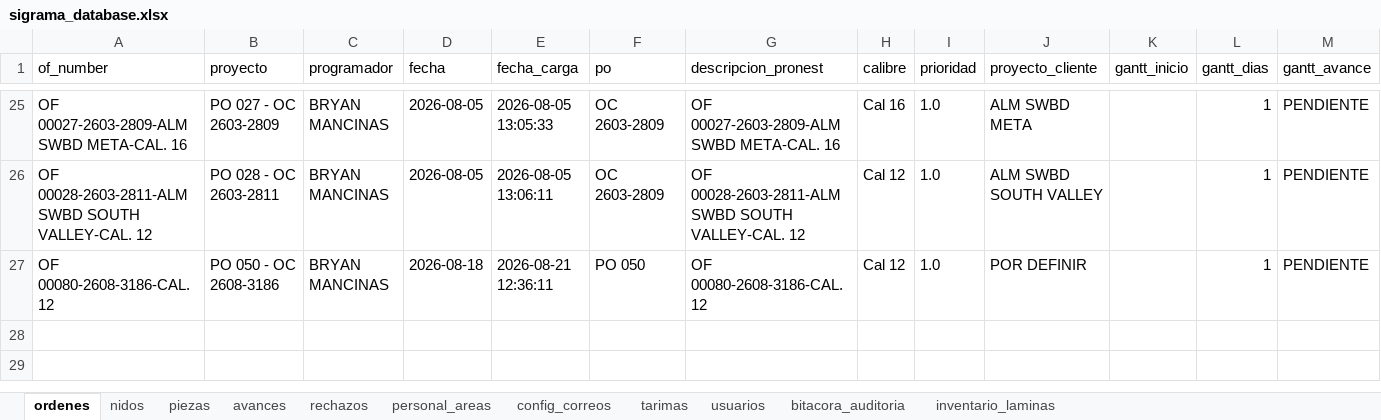
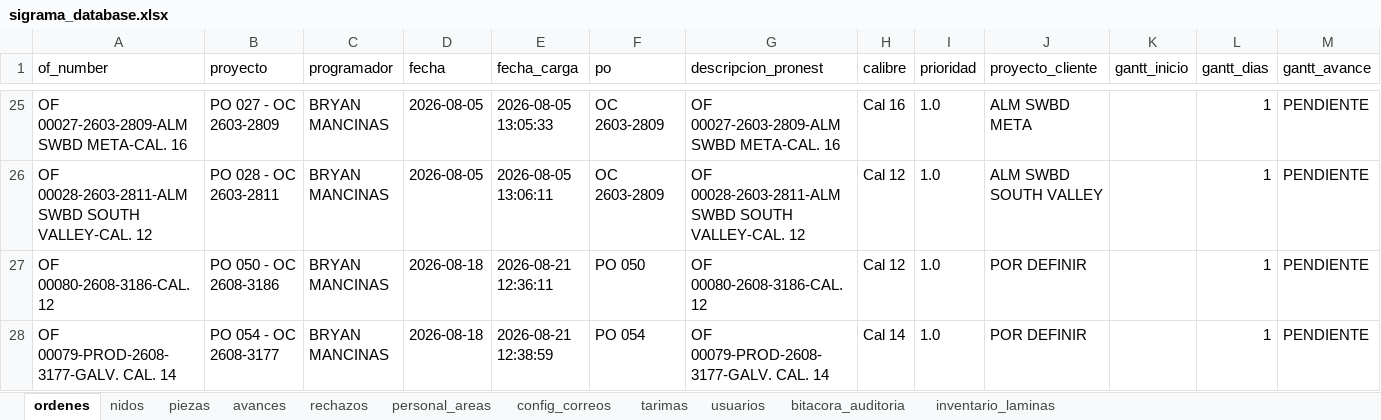
Before and after one commit to jesusalbertomoraleslopez-byte/control-corte-doblez, an Excel workbook: sigrama_database.xlsx, sheet ordenes, drawn as a sheet; only a part is shown, gaps mark what is left out; values as stored, in another font and other column widths than the file's, no borders; rows hold the shown columns only; the diff names each change by its address in the sheet, - before the commit and + after, or states it on an @@ line.

```diff
--- a/sigrama_database.xlsx (sheet ordenes)
+++ b/sigrama_database.xlsx (sheet ordenes)
+row 28: OF 00079-PROD-2608-3177-GALV. CAL. 14 | PO 054 - OC 2608-3177 | BRYAN MANCINAS | 2026-08-18 | 2026-08-21 12:38:59 | PO 054 | OF 00079-PROD-2608-3177-GALV. CAL. 14 | Cal 14 | 1.0 | POR DEFINIR |  | 1 | PENDIENTE
```
Also changed, not shown: sheet piezas, sheet nidos.
